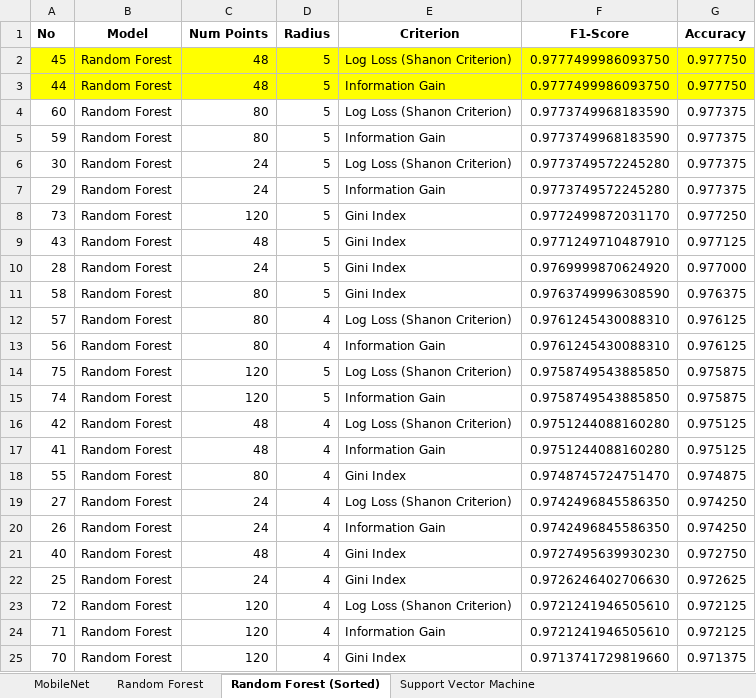
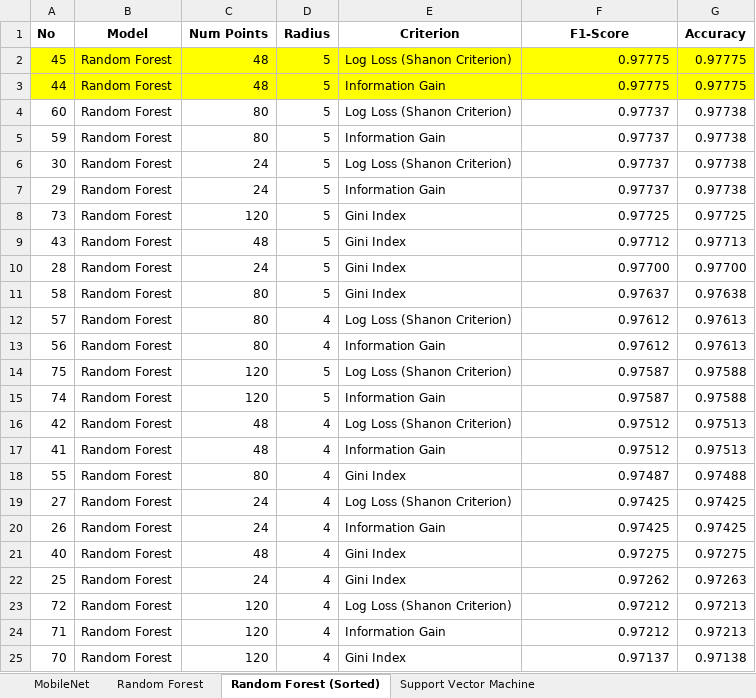
Before and after one commit to zeinhasan/Concreate-Cracking-Classification, an Excel workbook: Rekap Hasil/Hasil Analisis.xlsx, sheet Random Forest (Sorted), drawn as a sheet; only a part is shown; values as stored, in another font and other column widths than the file's, no borders; the diff covers the shown part only; the diff names each change by its address in the sheet, - before the commit and + after, or states it on an @@ line.

```diff
--- a/Rekap Hasil/Hasil Analisis.xlsx (sheet Random Forest (Sorted))
+++ b/Rekap Hasil/Hasil Analisis.xlsx (sheet Random Forest (Sorted))
-F2:F3 (F1-Score): 0.9777499986093750
+F2:F3 (F1-Score): 0.97775
-G2:G3 (Accuracy): 0.977750
+G2:G3 (Accuracy): 0.97775
-F4:F5 (F1-Score): 0.9773749968183590
+F4:F5 (F1-Score): 0.97737
-G4:G7 (Accuracy): 0.977375
+G4:G7 (Accuracy): 0.97738
-F6:F7 (F1-Score): 0.9773749572245280
+F6:F7 (F1-Score): 0.97737
-F8 (F1-Score): 0.9772499872031170
+F8 (F1-Score): 0.97725
-G8 (Accuracy): 0.977250
+G8 (Accuracy): 0.97725
-F9 (F1-Score): 0.9771249710487910
+F9 (F1-Score): 0.97712
-G9 (Accuracy): 0.977125
+G9 (Accuracy): 0.97713
-F10 (F1-Score): 0.9769999870624920
+F10 (F1-Score): 0.97700
-G10 (Accuracy): 0.977000
+G10 (Accuracy): 0.97700
-F11 (F1-Score): 0.9763749996308590
+F11 (F1-Score): 0.97637
-G11 (Accuracy): 0.976375
+G11 (Accuracy): 0.97638
-F12:F13 (F1-Score): 0.9761245430088310
+F12:F13 (F1-Score): 0.97612
-G12:G13 (Accuracy): 0.976125
+G12:G13 (Accuracy): 0.97613
-F14:F15 (F1-Score): 0.9758749543885850
+F14:F15 (F1-Score): 0.97587
-G14:G15 (Accuracy): 0.975875
+G14:G15 (Accuracy): 0.97588
-F16:F17 (F1-Score): 0.9751244088160280
+F16:F17 (F1-Score): 0.97512
-G16:G17 (Accuracy): 0.975125
+G16:G17 (Accuracy): 0.97513
-F18 (F1-Score): 0.9748745724751470
+F18 (F1-Score): 0.97487
-G18 (Accuracy): 0.974875
+G18 (Accuracy): 0.97488
-F19:F20 (F1-Score): 0.9742496845586350
+F19:F20 (F1-Score): 0.97425
-G19:G20 (Accuracy): 0.974250
+G19:G20 (Accuracy): 0.97425
-F21 (F1-Score): 0.9727495639930230
+F21 (F1-Score): 0.97275
-G21 (Accuracy): 0.972750
+G21 (Accuracy): 0.97275
-F22 (F1-Score): 0.9726246402706630
+F22 (F1-Score): 0.97262
-G22 (Accuracy): 0.972625
+G22 (Accuracy): 0.97263
-F23:F24 (F1-Score): 0.9721241946505610
+F23:F24 (F1-Score): 0.97212
-G23:G24 (Accuracy): 0.972125
+G23:G24 (Accuracy): 0.97213
-F25 (F1-Score): 0.9713741729819660
+F25 (F1-Score): 0.97137
-G25 (Accuracy): 0.971375
+G25 (Accuracy): 0.97138
```
Also changed, not shown: 102 edited cells elsewhere in this sheet, sheet Support Vector Machine (Sorted), 8 other files.
